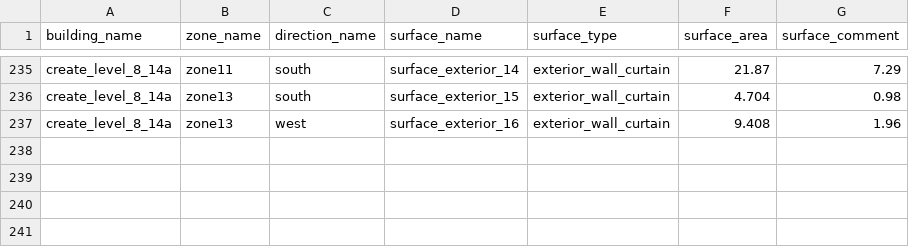
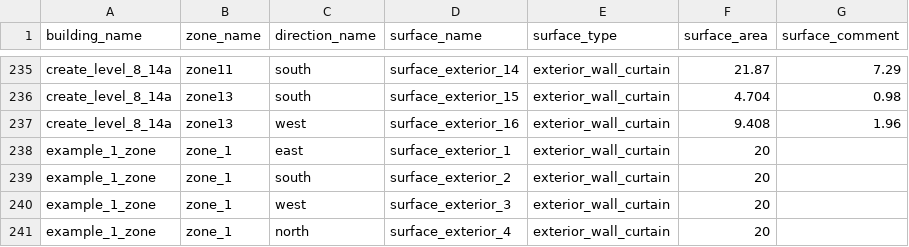
Before and after one commit to mesmo-dev/cobmo, a CSV file: data/building_surfaces_exterior.csv, drawn as a sheet; only a part is shown, gaps mark what is left out; the diff names each change by its address in the sheet, - before the commit and + after, or states it on an @@ line.

Commit message:
Data: Add single zone model + energyplus weather data for validation

```diff
--- a/data/building_surfaces_exterior.csv
+++ b/data/building_surfaces_exterior.csv
+row 238: example_1_zone | zone_1 | east | surface_exterior_1 | exterior_wall_curtain | 20
+row 239: example_1_zone | zone_1 | south | surface_exterior_2 | exterior_wall_curtain | 20
+row 240: example_1_zone | zone_1 | west | surface_exterior_3 | exterior_wall_curtain | 20
+row 241: example_1_zone | zone_1 | north | surface_exterior_4 | exterior_wall_curtain | 20
```
Also changed, not shown: data/building_scenarios.csv, data/building_zone_types.csv, 4 other files.
